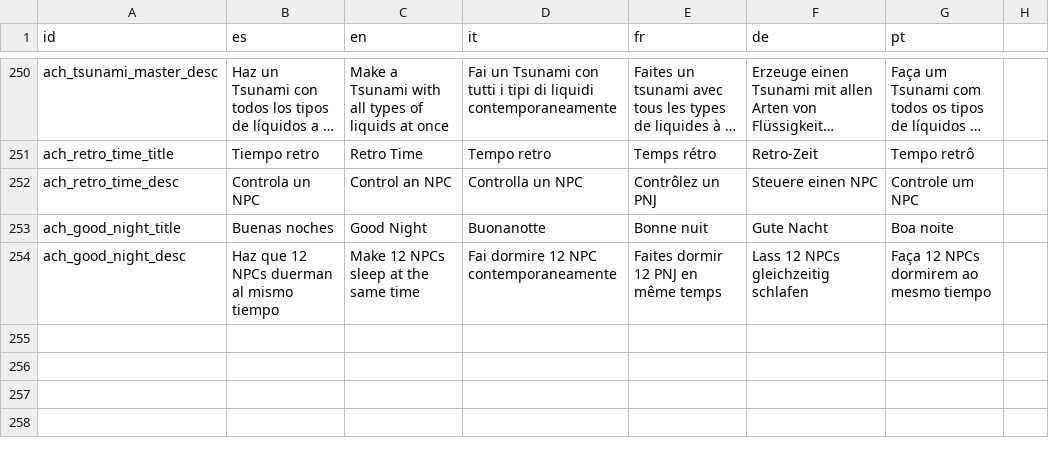
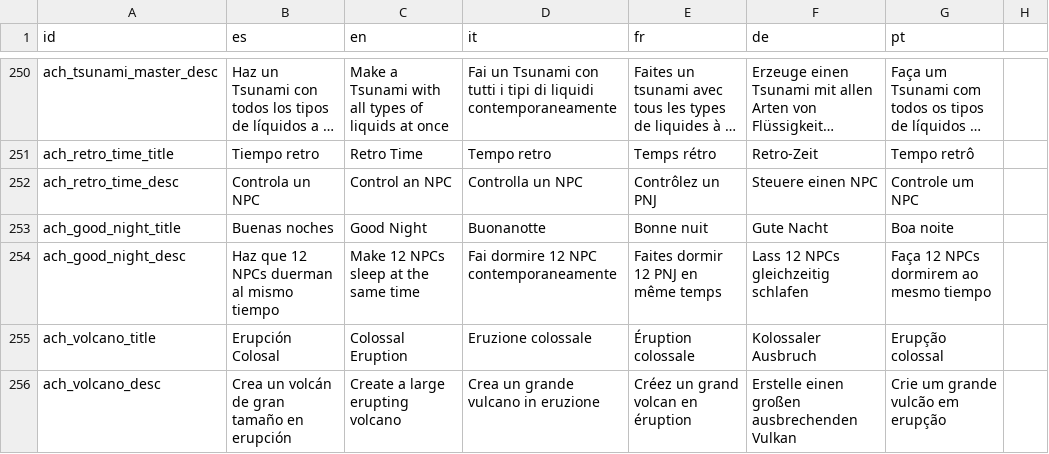
Before and after one commit to OmarSaez/Sandbox-game, a CSV file: sandbox/translations.csv, drawn as a sheet; only a part is shown, gaps mark what is left out; long unchanged cells end in ….

Commit message:
Se agrega el logro 13 ERUPCION COLOSAL

```diff
--- a/sandbox/translations.csv
+++ b/sandbox/translations.csv
@@ -254 +254,3 @@ ach_good_night_title,Buenas noches,Good Night,Buonanotte,Bonne nuit,Gute Nacht,B
 ach_good_night_desc,Haz que 12 NPCs duerman al mismo tiempo,Make 12 NPCs sleep at the same time,Fai dormire 12 NPC contemporaneamente,Faites dormir 12 PNJ en même temps,Lass 12 NPCs gleichzeitig schlafen,Faça 12 NPCs dormirem ao mesmo tiempo
+ach_volcano_title,Erupción Colosal,Colossal Eruption,Eruzione colossale,Éruption colossale,Kolossaler Ausbruch,Erupção colossal
+ach_volcano_desc,Crea un volcán de gran tamaño en erupción,Create a large erupting volcano,Crea un grande vulcano in eruzione,Créez un grand volcan en éruption,Erstelle einen großen ausbrechenden Vulkan,Crie um grande vulcão em erupção
```
Also changed, not shown: 7 other files.
